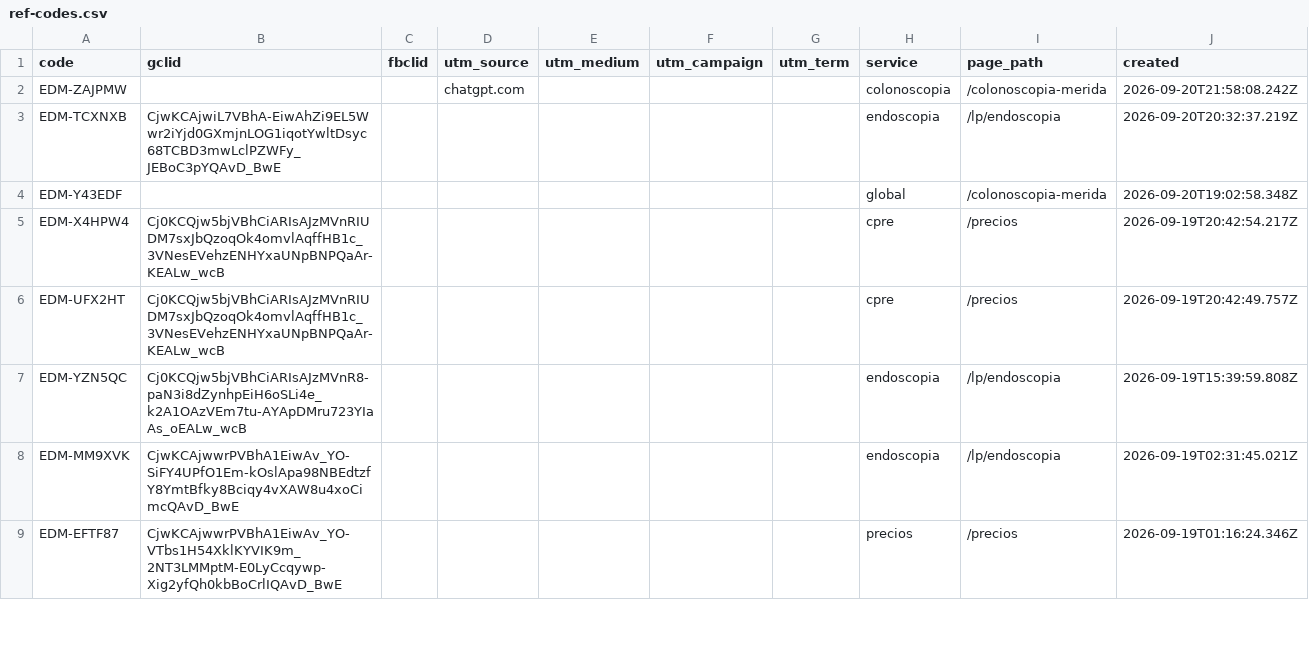
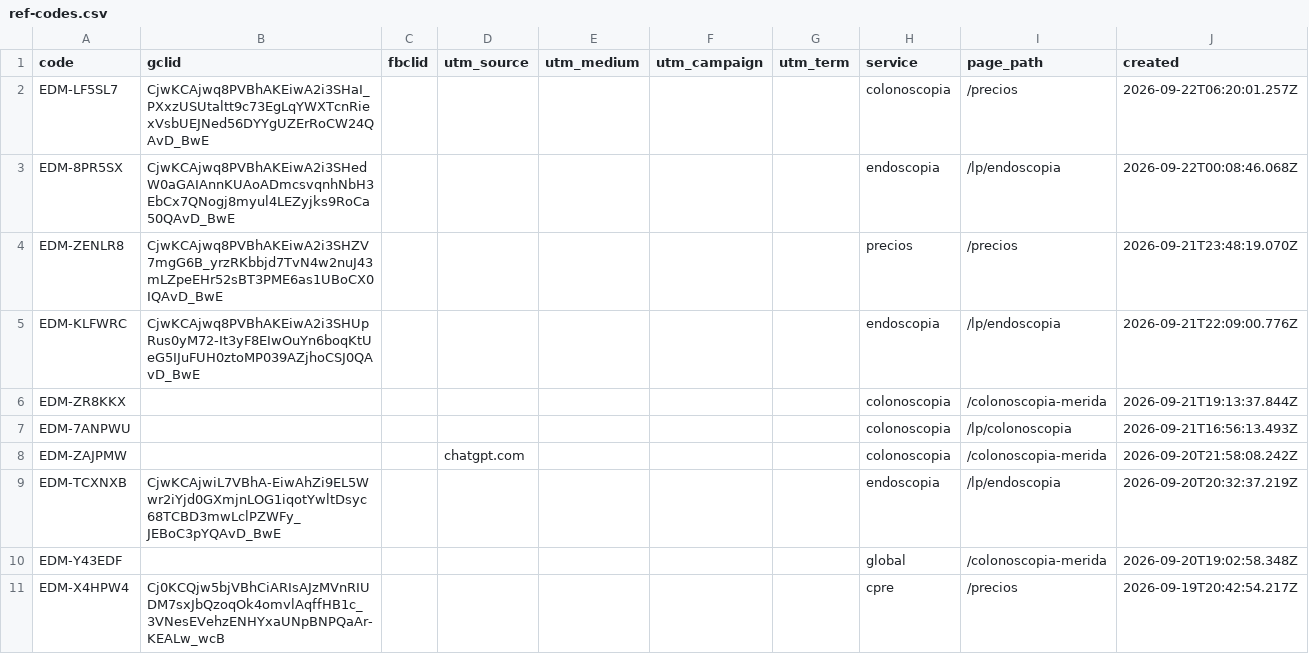
Before and after one commit to warmregards/Endoscopia-del-Mayab, a CSV file: data/ref-codes.csv, drawn as a sheet; only a part is shown; the shorter side is filled out with more unchanged rows.

```diff
--- a/data/ref-codes.csv
+++ b/data/ref-codes.csv
@@ -1,2 +1,8 @@
 code,gclid,fbclid,utm_source,utm_medium,utm_campaign,utm_term,service,page_path,created
+EDM-LF5SL7,CjwKCAjwq8PVBhAKEiwA2i3SHaI_PXxzUSUtaltt9c73EgLqYWXTcnRiexVsbUEJNed56DYYgUZErRoCW24QAvD_BwE,,,,,,colonoscopia,/precios,2026-09-22T06:20:01.257Z
+EDM-8PR5SX,CjwKCAjwq8PVBhAKEiwA2i3SHedW0aGAIAnnKUAoADmcsvqnhNbH3EbCx7QNogj8myul4LEZyjks9RoCa50QAvD_BwE,,,,,,endoscopia,/lp/endoscopia,2026-09-22T00:08:46.068Z
+EDM-ZENLR8,CjwKCAjwq8PVBhAKEiwA2i3SHZV7mgG6B_yrzRKbbjd7TvN4w2nuJ43mLZpeEHr52sBT3PME6as1UBoCX0IQAvD_BwE,,,,,,precios,/precios,2026-09-21T23:48:19.070Z
+EDM-KLFWRC,CjwKCAjwq8PVBhAKEiwA2i3SHUpRus0yM72-It3yF8EIwOuYn6boqKtUeG5IJuFUH0ztoMP039AZjhoCSJ0QAvD_BwE,,,,,,endoscopia,/lp/endoscopia,2026-09-21T22:09:00.776Z
+EDM-ZR8KKX,,,,,,,colonoscopia,/colonoscopia-merida,2026-09-21T19:13:37.844Z
+EDM-7ANPWU,,,,,,,colonoscopia,/lp/colonoscopia,2026-09-21T16:56:13.493Z
 EDM-ZAJPMW,,,chatgpt.com,,,,colonoscopia,/colonoscopia-merida,2026-09-20T21:58:08.242Z
```
